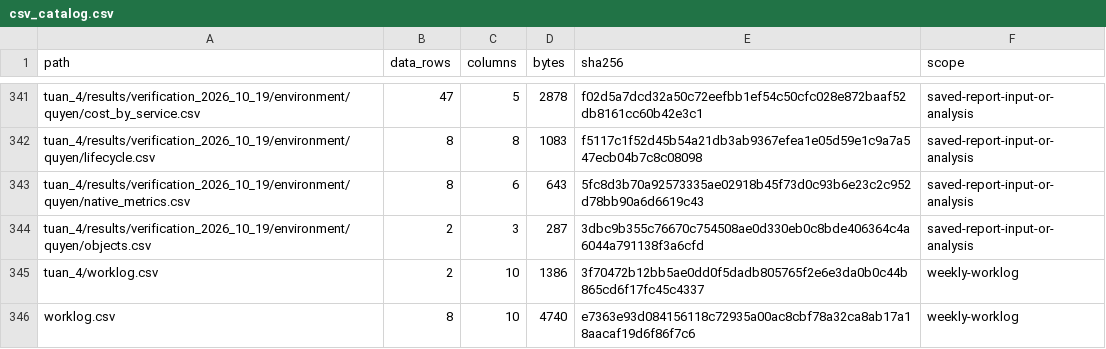
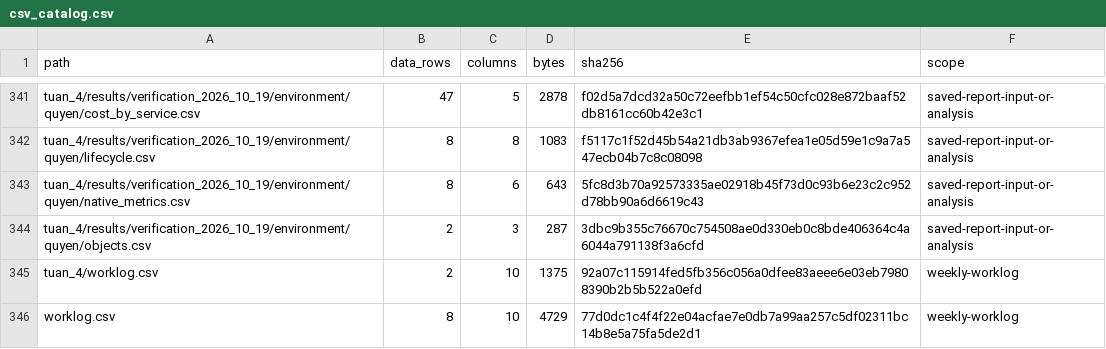
Before and after one commit to JasonTM17/WeatherAWS_FinalTerm, a CSV file: docs/csv_catalog.csv, drawn as a sheet; only a part is shown, gaps mark what is left out.

```diff
--- a/docs/csv_catalog.csv
+++ b/docs/csv_catalog.csv
@@ -344,3 +344,3 @@
 "tuan_4/results/verification_2026_10_19/environment/quyen/objects.csv","2","3","287","3dbc9b355c76670c754508ae0d330eb0c8bde406364c4a6044a791138f3a6cfd","saved-report-input-or-analysis"
-"tuan_4/worklog.csv","2","10","1386","3f70472b12bb5ae0dd0f5dadb805765f2e6e3da0b0c44b865cd6f17fc45c4337","weekly-worklog"
-"worklog.csv","8","10","4740","e7363e93d084156118c72935a00ac8cbf78a32ca8ab17a18aacaf19d6f86f7c6","weekly-worklog"
+"tuan_4/worklog.csv","2","10","1375","92a07c115914fed5fb356c056a0dfee83aeee6e03eb79808390b2b5b522a0efd","weekly-worklog"
+"worklog.csv","8","10","4729","77d0dc1c4f4f22e04acfae7e0db7a99aa257c5df02311bc14b8e5a75fa5de2d1","weekly-worklog"
```
Also changed, not shown: tuan_4/worklog.csv, worklog.csv, 2 other files.
